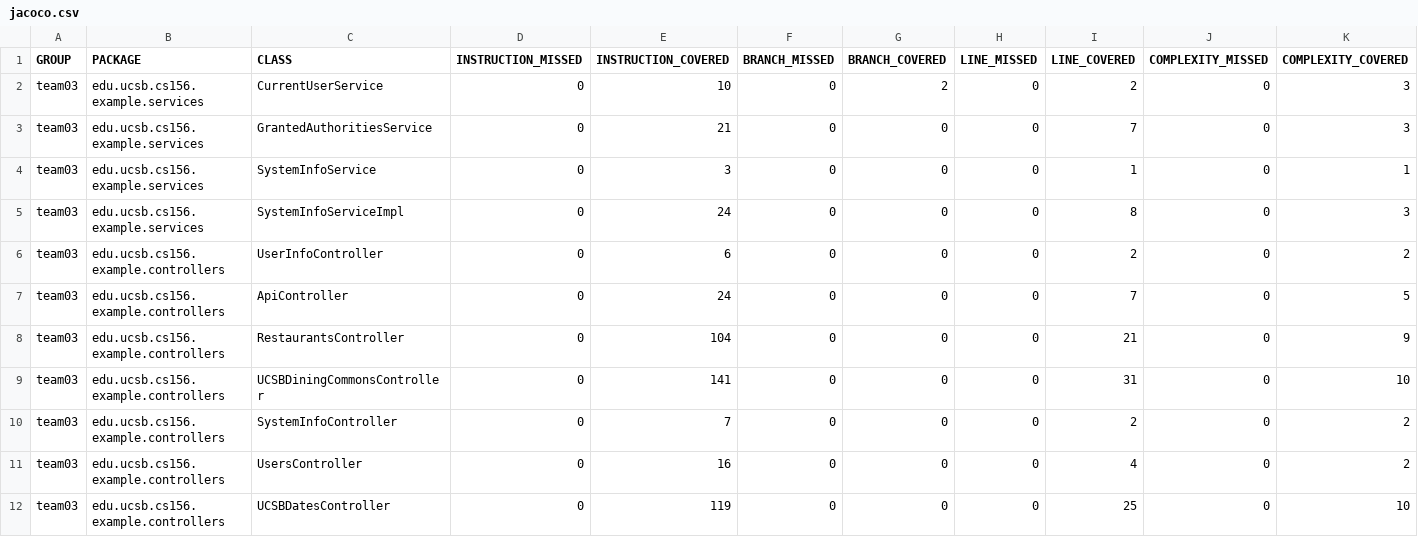
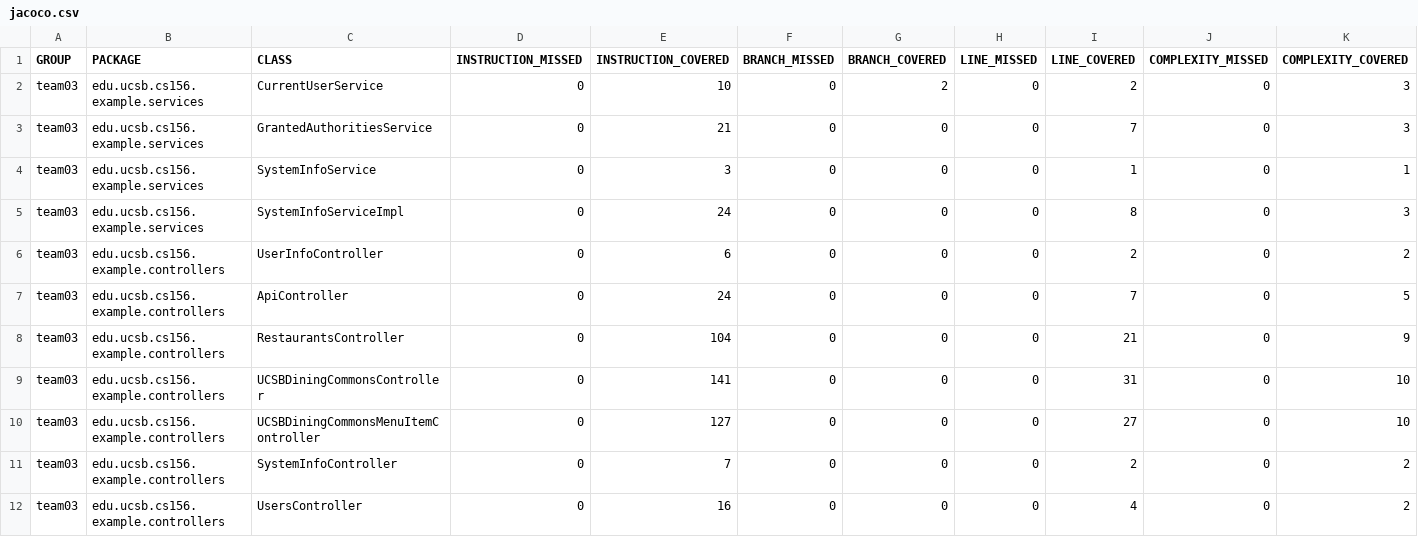
Before and after one commit to ucsb-cs156-f23/team03-f23-5pm-1, a CSV file: jacoco/jacoco.csv, drawn as a sheet; only a part is shown; the shorter side is filled out with more unchanged rows; rows hold the shown columns only; the diff names each change by its address in the sheet, - before the commit and + after, or states it on an @@ line.

Commit message:
Deploying to gh-pages from @ ucsb-cs156-f23/team03-f23-5pm-1@4e770ffce7da24505e9aca7b7ea3c3c520001646 🚀

```diff
--- a/jacoco/jacoco.csv
+++ b/jacoco/jacoco.csv
+row 10: team03 | edu.ucsb.cs156.example.controllers | UCSBDiningCommonsMenuItemController | 0 | 127 | 0 | 0 | 0 | 27 | 0 | 10
```
Also changed, not shown: 7 other files.
